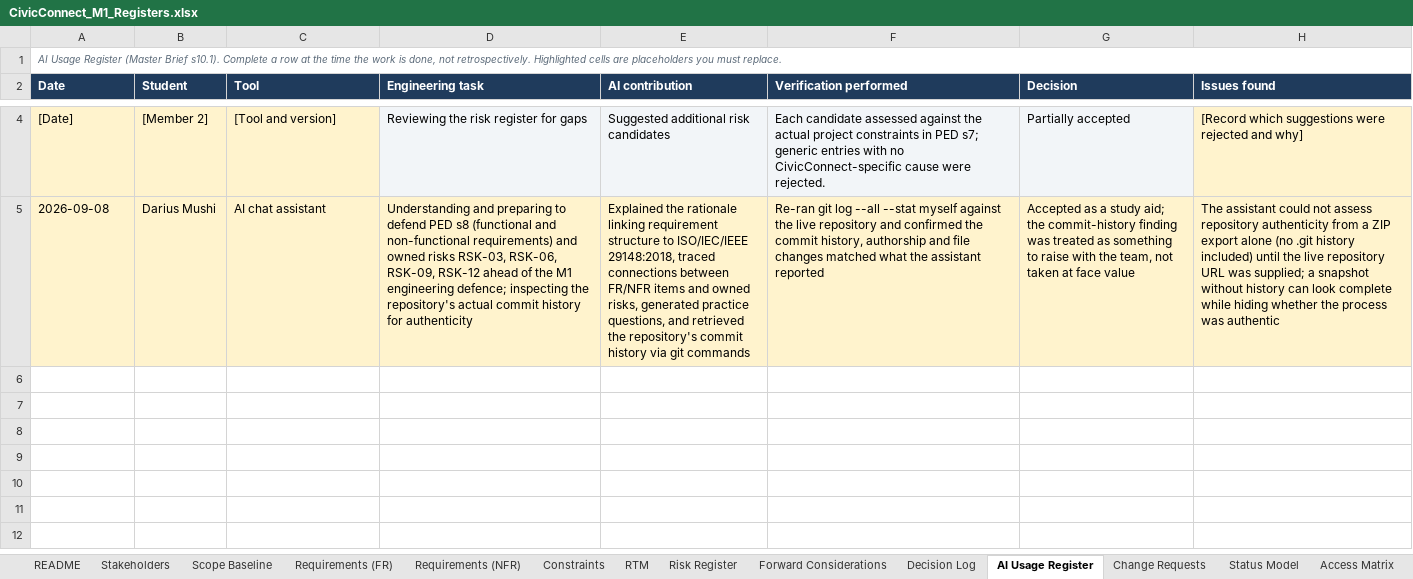
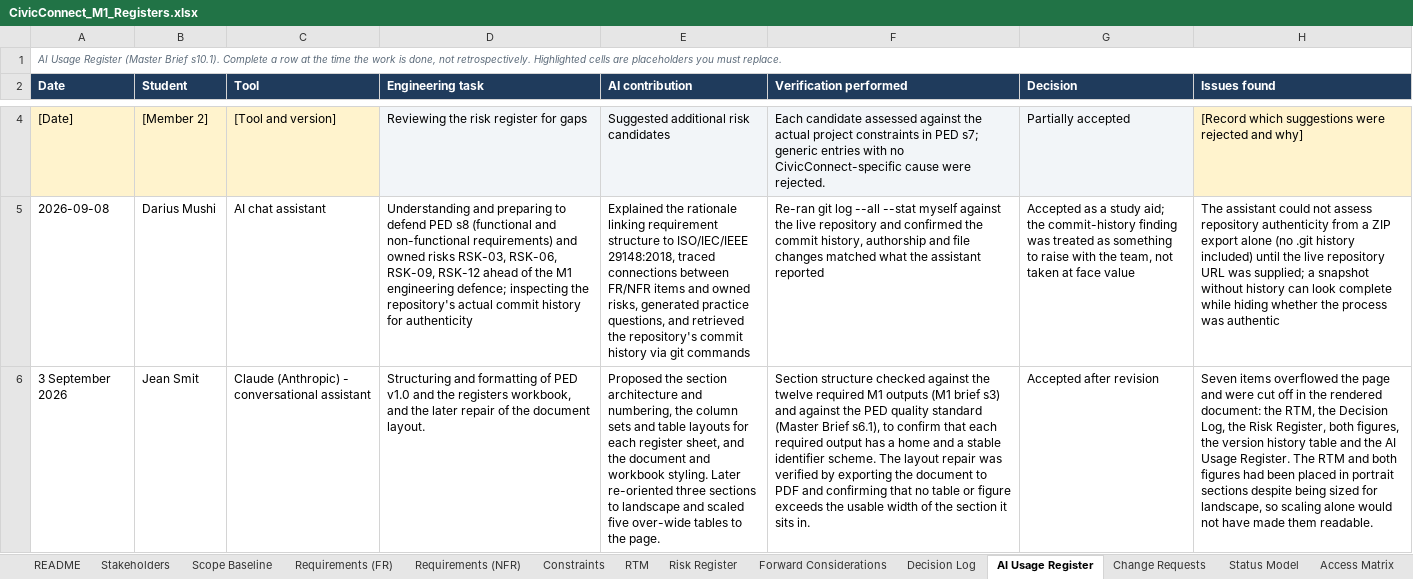
Before and after one commit to PVY-Smit/civicconnect, an Excel workbook: docs/requirements/CivicConnect_M1_Registers.xlsx, sheet AI Usage Register, drawn as a sheet; only a part is shown, gaps mark what is left out; values as stored, in another font and other column widths than the file's, no borders; charts and pictures not drawn; the diff covers the shown part only; the diff names each change by its address in the sheet, - before the commit and + after, or states it on an @@ line.

Commit message:
docs: record AI Usage Register entries for the M1 baseline work
Fills my four rows in the AI Usage Register, in both controlled artefacts so
they agree: the registers workbook sheet and PED s14.2.

  1. Drafting PED v1.0 and the M1 register content (3 September).
  2. Structuring and formatting of both artefacts, and the later layout repair
     (3 September).
  3. Producing Figure 1 and Figure 2 programmatically as SVG rendered to PNG
     (3 September).
  4. M1 close-out audit and the drafting of these entries and the governance
     evidence references (8 September).

Each row records the verification applied and what was rejected or changed,
per Master Brief s10.1.

Row 3 records the figure-against-text check and the two discrepancies it
found, which are recorded rather than silently corrected:

  - Figure 1 names one gated decision per concern, but the Decision Log
    records FEC-01 and FEC-06 as gating DEC-009 as well as DEC-011. The
    Forward Considerations Links column cites DEC-010 for FEC-03 and FEC-05
    but cites no decision for FEC-01 or FEC-06, so that link currently lives
    in the Decision Log only.
  - In Figure 2 the single New to In Progress arc carries two stacked labels
    while the Assigned self-loop carries none, so the reassignment label
    reads against the wrong transition. All twelve transitions, directions,
    roles and guard conditions are otherwise correct.

Rows for Tristan and Darius are deliberately left unfilled. Each member writes
his own row, per Master Brief s10 and CONTRIBUTING.md.

Refs: #10, DEC-009, DEC-011, FEC-01, FEC-06

```diff
--- a/docs/requirements/CivicConnect_M1_Registers.xlsx (sheet AI Usage Register)
+++ b/docs/requirements/CivicConnect_M1_Registers.xlsx (sheet AI Usage Register)
-A5:H5 fill: #FFF3CD
+A5:H5 fill: none
+row 6: 3 September 2026 | Jean Smit | Claude (Anthropic) - conversational assistant | Structuring and formatting of PED v1.0 and the registers workbook, and the later repair of the document layout. | Proposed the section architecture and numbering, the column sets and table layouts for each register sheet, and the document and workbook styling. Later re-oriented three sections to landscape and scaled five over-wide tables to the page. | Section structure checked against the twelve required M1 outputs (M1 brief s3) and against the PED quality standard (Master Brief s6.1), to confirm that each required output has a home and a stable identifier scheme. The layout repair was verified by exporting the document to PDF and confirming that no table or figure exceeds the usable width of the section it sits in. | Accepted after revision | Seven items overflowed the page and were cut off in the rendered document: the RTM, the Decision Log, the Risk Register, both figures, the version history table and the AI Usage Register. The RTM and both figures had been placed in portrait sections despite being sized for landscape, so scaling alone would not have made them readable.
```
Also changed, not shown: 3 added rows and 1 removed row elsewhere in this sheet, sheet Risk Register, sheet README, charts or pictures, 1 other file.
